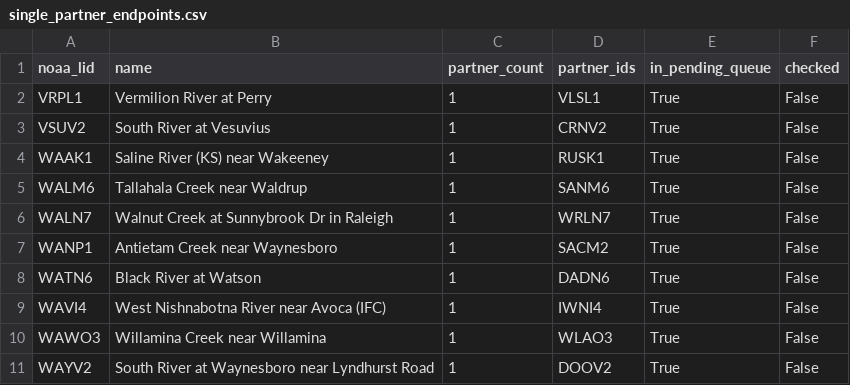
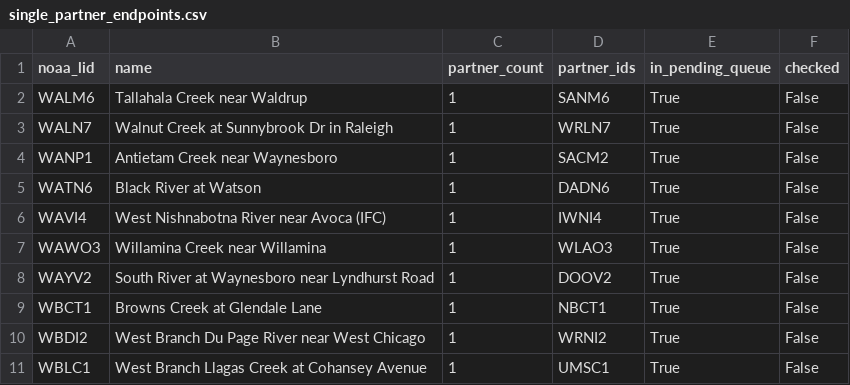
Before and after one commit to pbangiola/paddlersmap, a CSV file: data/network_audit/single_partner_endpoints.csv, drawn as a sheet; only a part is shown; the shorter side is filled out with more unchanged rows; the diff names each change by its address in the sheet, - before the commit and + after, or states it on an @@ line.

```diff
--- a/data/network_audit/single_partner_endpoints.csv
+++ b/data/network_audit/single_partner_endpoints.csv
-row 2: VRPL1 | Vermilion River at Perry | 1 | VLSL1 | True | False
-row 3: VSUV2 | South River at Vesuvius | 1 | CRNV2 | True | False
-row 4: WAAK1 | Saline River (KS) near Wakeeney | 1 | RUSK1 | True | False
```
Also changed, not shown: data/network_audit/unchecked_endpoints.csv, 2 other files.
